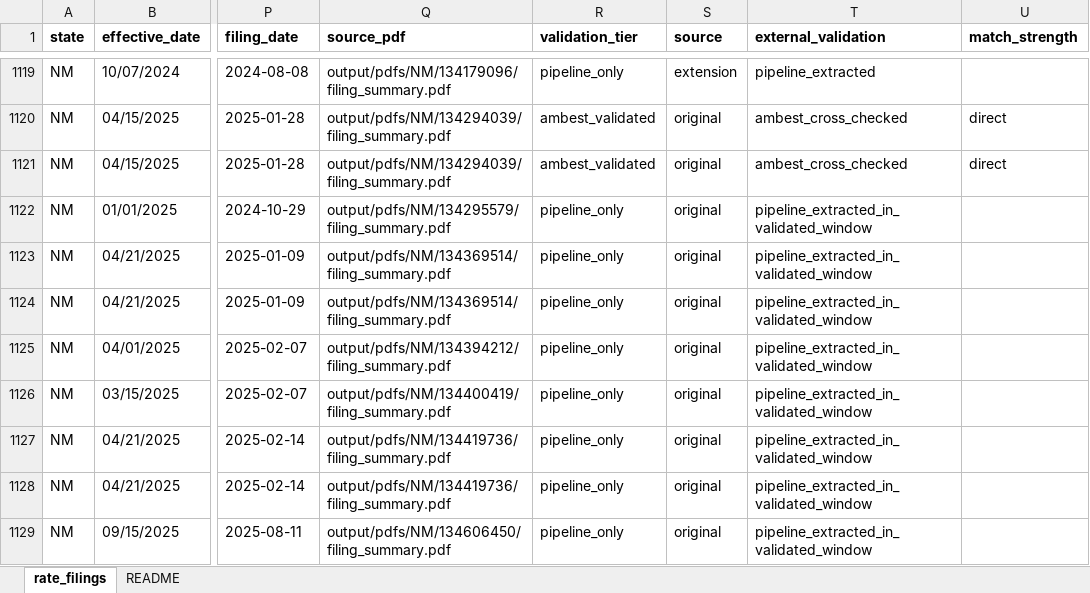
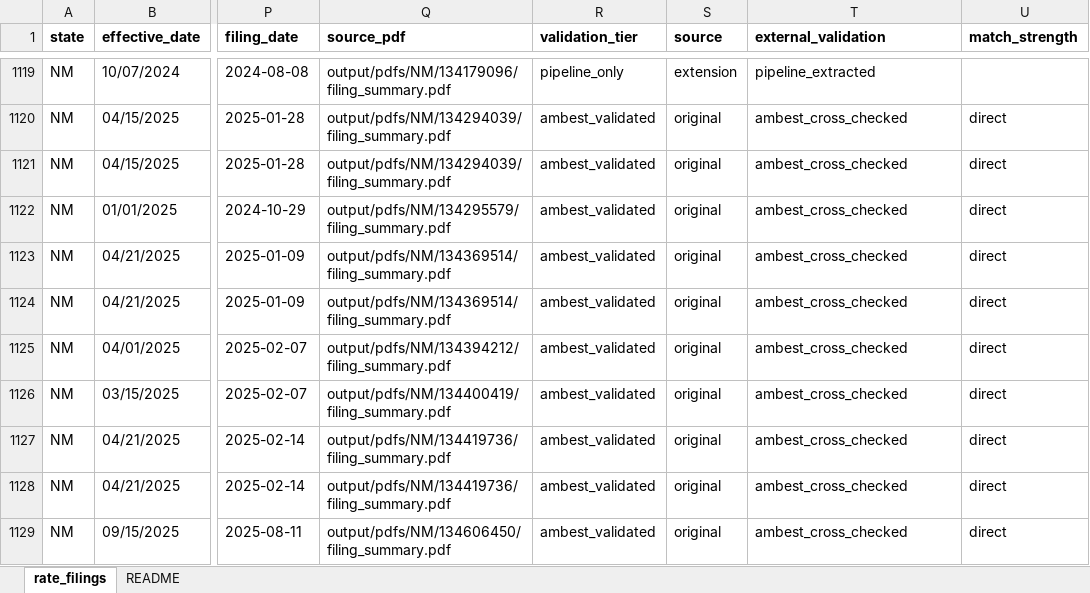
Before and after one commit to AceVon3/AceVonProjects, an Excel workbook: Insurance Rate Data Scraper/output/all_states_final_rates.xlsx, sheet rate_filings, drawn as a sheet; only a part is shown, gaps mark what is left out; values as stored, in another font and other column widths than the file's, no borders; the diff covers the shown part only; the diff names each change by its address in the sheet, - before the commit and + after, or states it on an @@ line.

```diff
--- a/Insurance Rate Data Scraper/output/all_states_final_rates.xlsx (sheet rate_filings)
+++ b/Insurance Rate Data Scraper/output/all_states_final_rates.xlsx (sheet rate_filings)
-R1122:R1129 (validation_tier): pipeline_only
+R1122:R1129 (validation_tier): ambest_validated
-T1122:T1129 (external_validation): pipeline_extracted_in_validated_window
+T1122:T1129 (external_validation): ambest_cross_checked
-U1122:U1129 (match_strength): (empty)
+U1122:U1129 (match_strength): direct
```
Also changed, not shown: 108 edited cells elsewhere in this sheet, Insurance Rate Data Scraper/output/az_final_rates.xlsx, Insurance Rate Data Scraper/output/mt_final_rates.xlsx, 36 other files.
